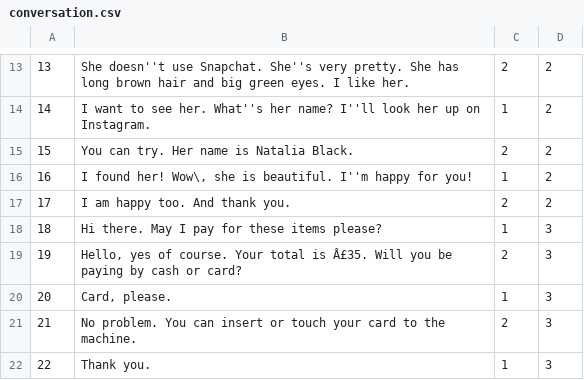
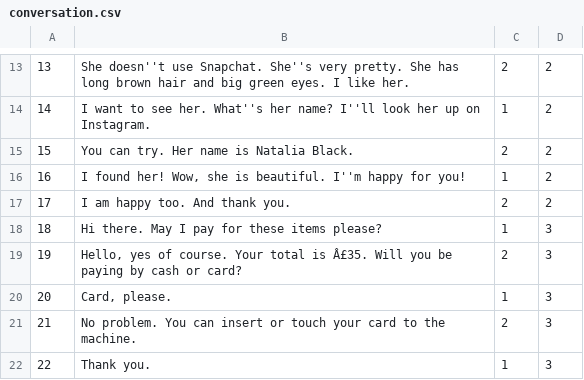
Before and after one commit to mikjakbiak/linguify, a CSV file: src/database/conversation.csv, drawn as a sheet; only a part is shown, gaps mark what is left out.

Commit message:
all database
Only , issue to be fixed

```diff
--- a/src/database/conversation.csv
+++ b/src/database/conversation.csv
@@ -15,3 +15,3 @@
 15,You can try. Her name is Natalia Black.,2,2
-16,"I found her! Wow\, she is beautiful. I''m happy for you!",1,2
+16,"I found her! Wow, she is beautiful. I''m happy for you!",1,2
 17,I am happy too. And thank you. ,2,2
```
Also changed, not shown: 3 other files.
